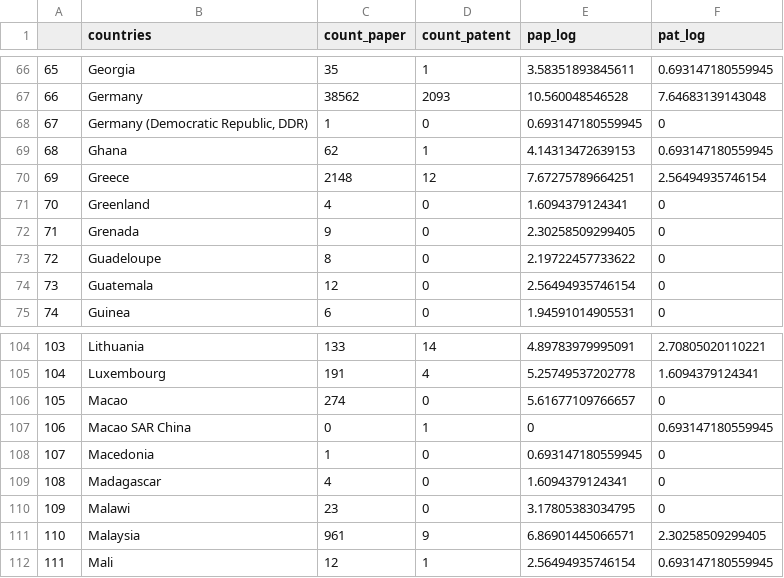
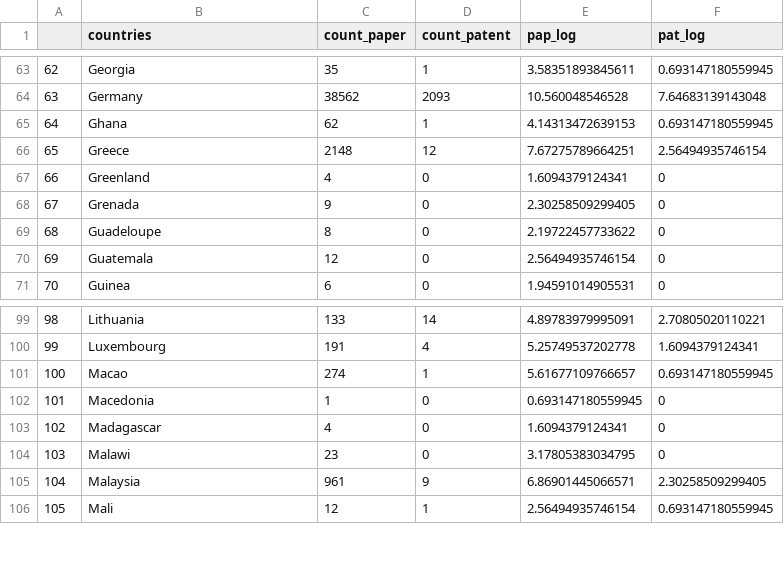
Before and after one commit to cieb-unibas/innoscape-data-public, a CSV file: data_correlation.csv, drawn as a sheet; only a part is shown, gaps mark what is left out; removed rows and columns are numbered as before the commit, all else as after; the diff covers the shown part only; the diff names each change by its address in the sheet, - before the commit and + after, or states it on an @@ line.

```diff
--- a/data_correlation.csv
+++ b/data_correlation.csv
@@ column A renumbered from row 40 down @@
-row 68: 67 | Germany (Democratic Republic, DDR) | 1 | 0 | 0.693147180559945 | 0
-D101 (count_patent): 0
+D101 (count_patent): 1
-F101 (pat_log): 0
+F101 (pat_log): 0.693147180559945
-row 107: 106 | Macao SAR China | 0 | 1 | 0 | 0.693147180559945
```
Also changed, not shown: 7 removed rows and 14 edited cells elsewhere in this file.
